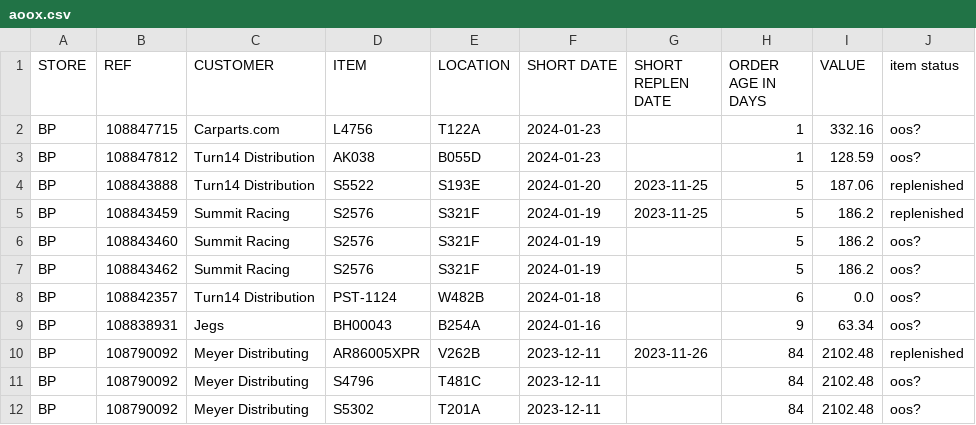
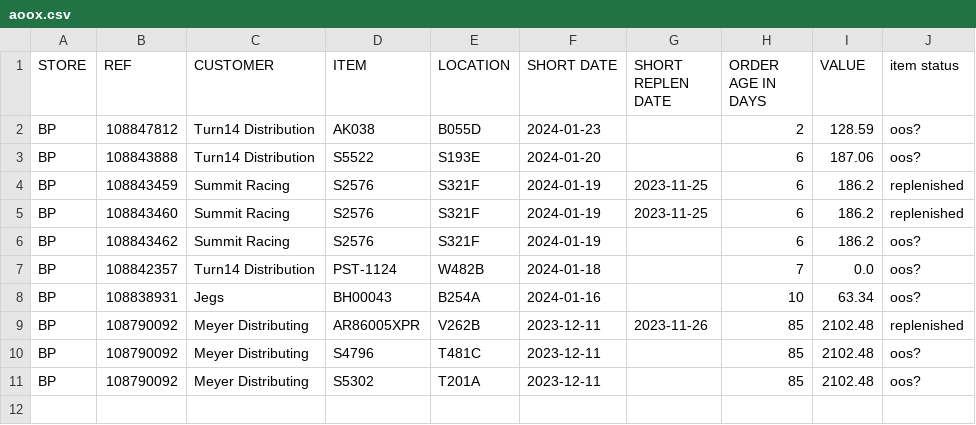
Before and after one commit to MisterAwo/data, a CSV file: aoox.csv, drawn as a sheet.

```diff
--- a/aoox.csv
+++ b/aoox.csv
@@ -1,12 +1,11 @@
 STORE,REF,CUSTOMER,ITEM,LOCATION,SHORT DATE,SHORT REPLEN DATE,ORDER AGE IN DAYS,VALUE,item status
-BP,108847715,Carparts.com,L4756                           ,T122A                           ,2024-01-23,,1,332.16,oos?
-BP,108847812,Turn14 Distribution,AK038                           ,B055D                           ,2024-01-23,,1,128.59,oos?
-BP,108843888,Turn14 Distribution,S5522                           ,S193E                           ,2024-01-20,2023-11-25,5,187.06,replenished
-BP,108843459,Summit Racing,S2576                           ,S321F                           ,2024-01-19,2023-11-25,5,186.2,replenished
-BP,108843460,Summit Racing,S2576                           ,S321F                           ,2024-01-19,,5,186.2,oos?
-BP,108843462,Summit Racing,S2576                           ,S321F                           ,2024-01-19,,5,186.2,oos?
-BP,108842357,Turn14 Distribution,PST-1124                        ,W482B                           ,2024-01-18,,6,0.0,oos?
-BP,108838931,Jegs,BH00043                         ,B254A                           ,2024-01-16,,9,63.34,oos?
-BP,108790092,Meyer Distributing,AR86005XPR                      ,V262B                           ,2023-12-11,2023-11-26,84,2102.48,replenished
-BP,108790092,Meyer Distributing,S4796                           ,T481C                           ,2023-12-11,,84,2102.48,oos?
-BP,108790092,Meyer Distributing,S5302                           ,T201A                           ,2023-12-11,,84,2102.48,oos?
+BP,108847812,Turn14 Distribution,AK038                           ,B055D                           ,2024-01-23,,2,128.59,oos?
+BP,108843888,Turn14 Distribution,S5522                           ,S193E                           ,2024-01-20,,6,187.06,oos?
+BP,108843459,Summit Racing,S2576                           ,S321F                           ,2024-01-19,2023-11-25,6,186.2,replenished
+BP,108843460,Summit Racing,S2576                           ,S321F                           ,2024-01-19,2023-11-25,6,186.2,replenished
+BP,108843462,Summit Racing,S2576                           ,S321F                           ,2024-01-19,,6,186.2,oos?
+BP,108842357,Turn14 Distribution,PST-1124                        ,W482B                           ,2024-01-18,,7,0.0,oos?
+BP,108838931,Jegs,BH00043                         ,B254A                           ,2024-01-16,,10,63.34,oos?
+BP,108790092,Meyer Distributing,AR86005XPR                      ,V262B                           ,2023-12-11,2023-11-26,85,2102.48,replenished
+BP,108790092,Meyer Distributing,S4796                           ,T481C                           ,2023-12-11,,85,2102.48,oos?
+BP,108790092,Meyer Distributing,S5302                           ,T201A                           ,2023-12-11,,85,2102.48,oos?
```
Also changed, not shown: 1 other file.
